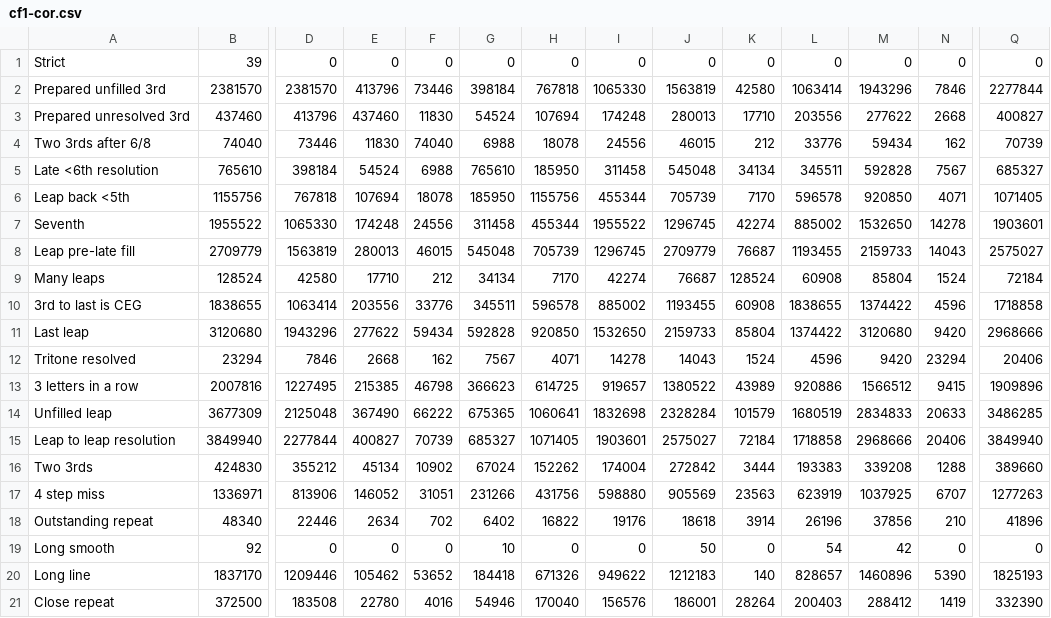
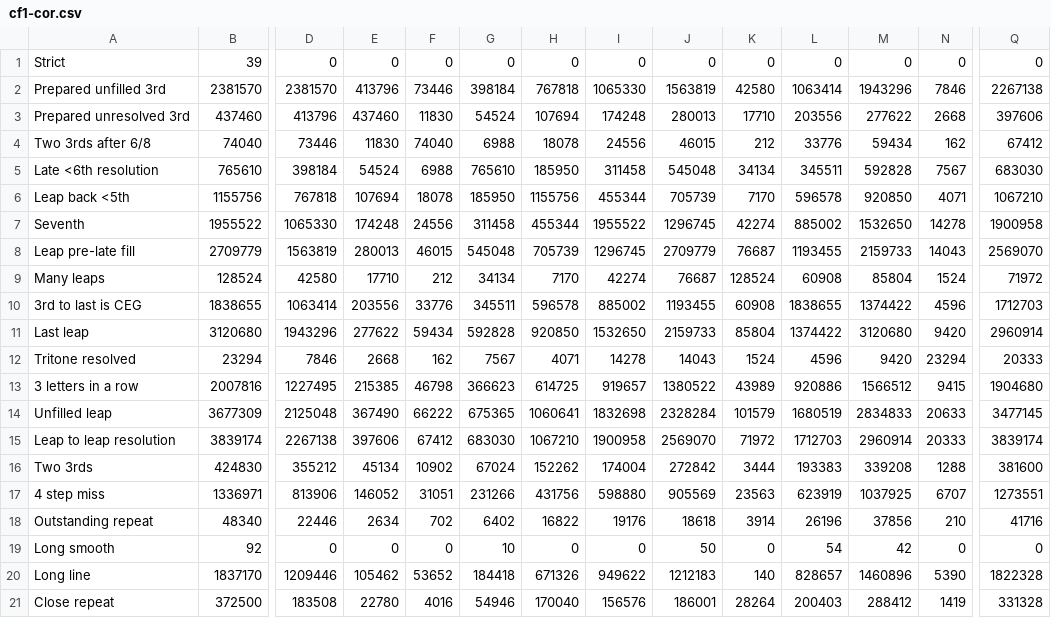
Before and after one commit to rualark/MGen, a CSV file: MGen/cf1-cor.csv, drawn as a sheet; only a part is shown, gaps mark what is left out; the diff covers the shown part only; the diff names each change by its address in the sheet, - before the commit and + after, or states it on an @@ line.

```diff
--- a/MGen/cf1-cor.csv
+++ b/MGen/cf1-cor.csv
-Q2: 2277844
+Q2: 2267138
-Q3: 400827
+Q3: 397606
-Q4: 70739
+Q4: 67412
-Q5: 685327
+Q5: 683030
-Q6: 1071405
+Q6: 1067210
-Q7: 1903601
+Q7: 1900958
-Q8: 2575027
+Q8: 2569070
-Q9: 72184
+Q9: 71972
-Q10: 1718858
+Q10: 1712703
-Q11: 2968666
+Q11: 2960914
-Q12: 20406
+Q12: 20333
-Q13: 1909896
+Q13: 1904680
-Q14: 3486285
+Q14: 3477145
-B15: 3849940
+B15: 3839174
-D15: 2277844
+D15: 2267138
-E15: 400827
+E15: 397606
-F15: 70739
+F15: 67412
-G15: 685327
+G15: 683030
-H15: 1071405
+H15: 1067210
-I15: 1903601
+I15: 1900958
-J15: 2575027
+J15: 2569070
-K15: 72184
+K15: 71972
-L15: 1718858
+L15: 1712703
-M15: 2968666
+M15: 2960914
-N15: 20406
+N15: 20333
-Q15: 3849940
+Q15: 3839174
-Q16: 389660
+Q16: 381600
-Q17: 1277263
+Q17: 1273551
-Q18: 41896
+Q18: 41716
-Q20: 1825193
+Q20: 1822328
-Q21: 332390
+Q21: 331328
```
Also changed, not shown: 39 edited cells elsewhere in this file, 1 other file.
